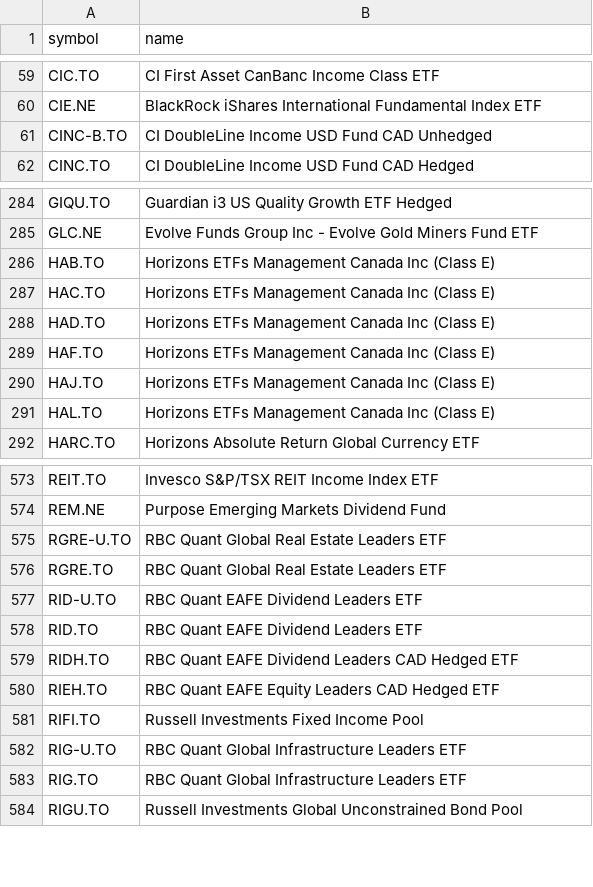
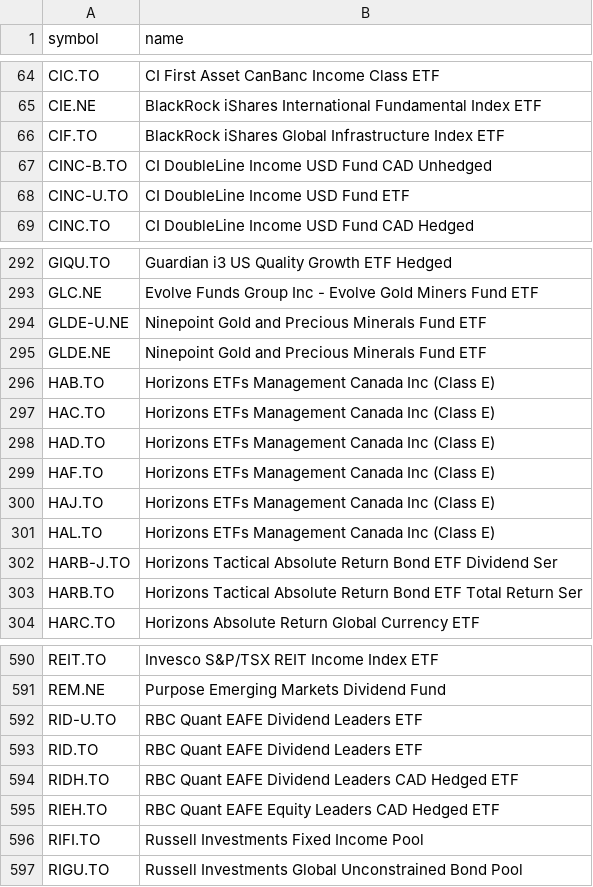
Before and after one commit to Faidh-Wealth/WS-Trade-Info, a CSV file: etf_info/CA_ETF_WS.csv, drawn as a sheet; only a part is shown, gaps mark what is left out; removed rows and columns are numbered as before the commit, all else as after; the diff covers the shown part only; the diff names each change by its address in the sheet, - before the commit and + after, or states it on an @@ line.

```diff
--- a/etf_info/CA_ETF_WS.csv
+++ b/etf_info/CA_ETF_WS.csv
+row 66: CIF.TO | BlackRock iShares Global Infrastructure Index ETF
+row 68: CINC-U.TO | CI DoubleLine Income USD Fund ETF
+row 294: GLDE-U.NE | Ninepoint Gold and Precious Minerals Fund ETF
+row 295: GLDE.NE | Ninepoint Gold and Precious Minerals Fund ETF
+row 302: HARB-J.TO | Horizons Tactical Absolute Return Bond ETF Dividend Ser
+row 303: HARB.TO | Horizons Tactical Absolute Return Bond ETF Total Return Ser
-row 575: RGRE-U.TO | RBC Quant Global Real Estate Leaders ETF
-row 576: RGRE.TO | RBC Quant Global Real Estate Leaders ETF
-row 582: RIG-U.TO | RBC Quant Global Infrastructure Leaders ETF
-row 583: RIG.TO | RBC Quant Global Infrastructure Leaders ETF
```
Also changed, not shown: 21 added rows, 8 removed rows and 8 edited cells elsewhere in this file, etf_info/NYSE_ETF_WS.csv, stock_info/CA_Stocks_WS.csv, 2 other files.
